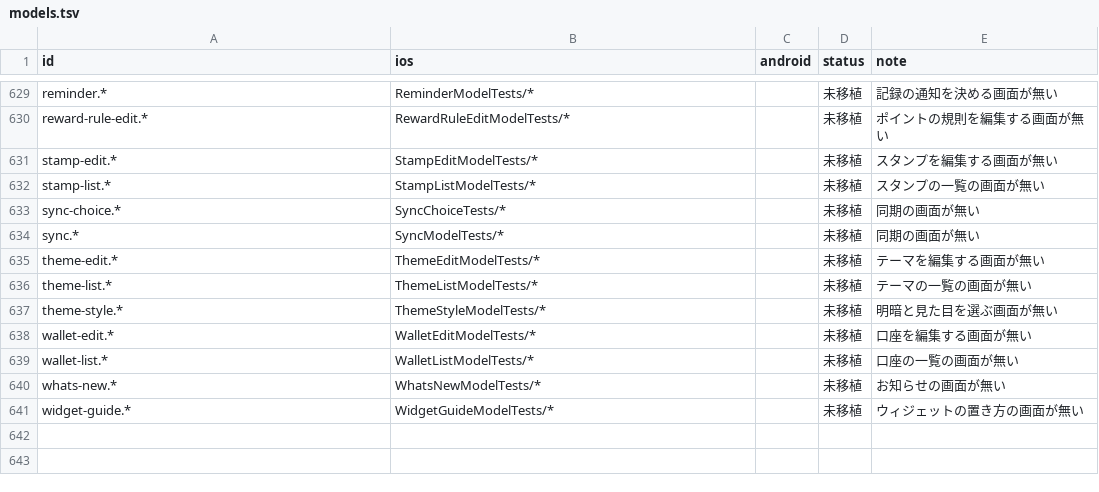
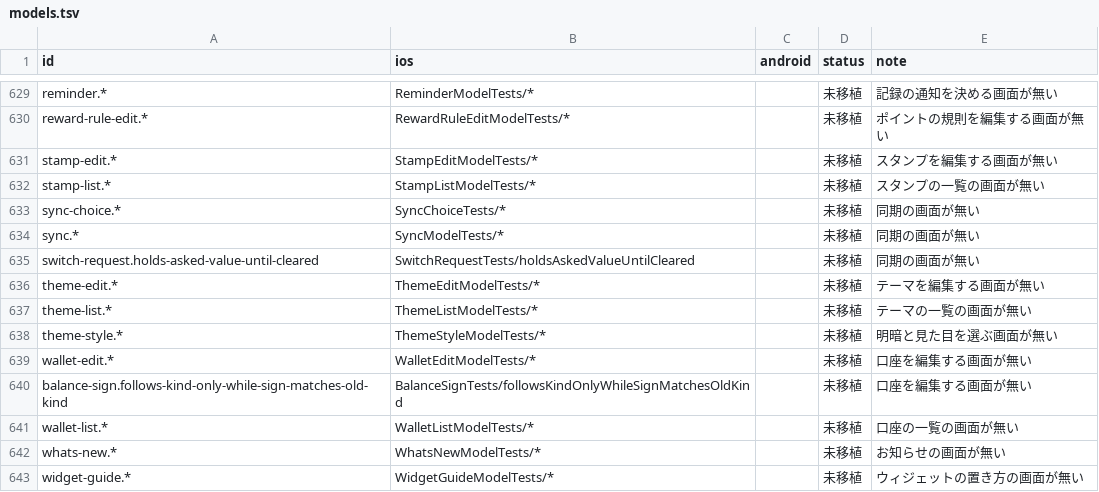
Before and after one commit to yossibank/kakeibot, a TSV file: spec/scenarios/models.tsv, drawn as a sheet; only a part is shown, gaps mark what is left out; the diff names each change by its address in the sheet, - before the commit and + after, or states it on an @@ line.

```diff
--- a/spec/scenarios/models.tsv
+++ b/spec/scenarios/models.tsv
+row 635: switch-request.holds-asked-value-until-cleared | SwitchRequestTests/holdsAskedValueUntilCleared |  | 未移植 | 同期の画面が無い
+row 640: balance-sign.follows-kind-only-while-sign-matches-old-kind | BalanceSignTests/followsKindOnlyWhileSignMatchesOldKind |  | 未移植 | 口座を編集する画面が無い
```
Also changed, not shown: 1 other file.
